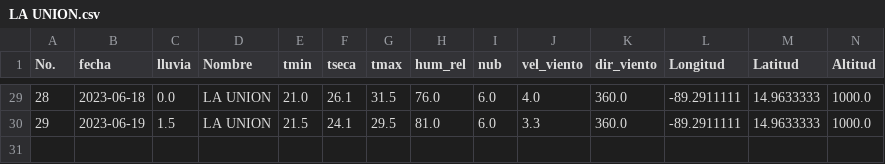
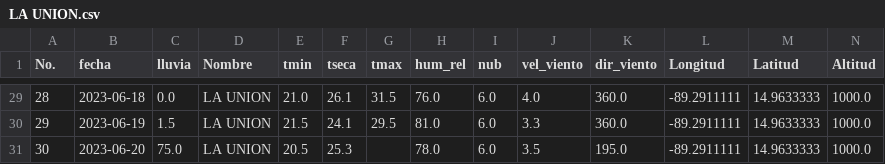
Before and after one commit to Climatologia-INSIVUMEH/monthly_data_by_station_csv, a CSV file: outputcsv/LA UNION.csv, drawn as a sheet; only a part is shown, gaps mark what is left out; the diff names each change by its address in the sheet, - before the commit and + after, or states it on an @@ line.

```diff
--- a/outputcsv/LA UNION.csv
+++ b/outputcsv/LA UNION.csv
+row 31: 30 | 2023-06-20 | 75.0 | LA UNION | 20.5 | 25.3 |  | 78.0 | 6.0 | 3.5 | 195.0 | -89.2911111 | 14.9633333 | 1000.0
```
Also changed, not shown: outputcsv/AMATITLAN.csv, outputcsv/LA REFORMA.csv, 51 other files.
